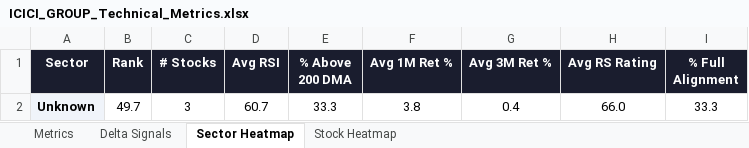
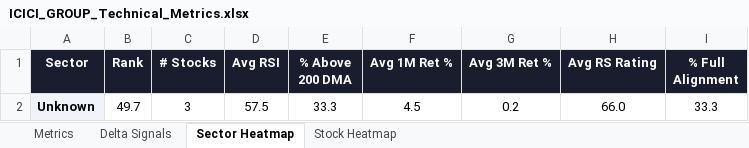
Before and after one commit to RanjitChennai/market-reports, an Excel workbook: ICICI_GROUP_Technical_Metrics.xlsx, sheet Sector Heatmap, drawn as a sheet; values as stored, in another font and other column widths than the file's, no borders; conditional formats not drawn; the diff names each change by its address in the sheet, - before the commit and + after, or states it on an @@ line.

```diff
--- a/ICICI_GROUP_Technical_Metrics.xlsx (sheet Sector Heatmap)
+++ b/ICICI_GROUP_Technical_Metrics.xlsx (sheet Sector Heatmap)
-D2 (Avg RSI): 60.7
+D2 (Avg RSI): 57.5
-F2 (Avg 1M Ret %): 3.8
+F2 (Avg 1M Ret %): 4.5
-G2 (Avg 3M Ret %): 0.4
+G2 (Avg 3M Ret %): 0.2
```
Also changed, not shown: sheet Delta Signals, sheet Metrics, sheet Stock Heatmap.
